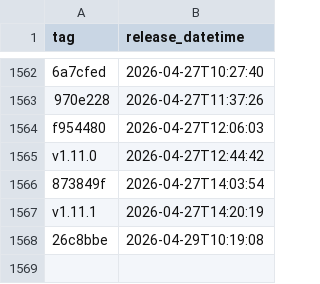
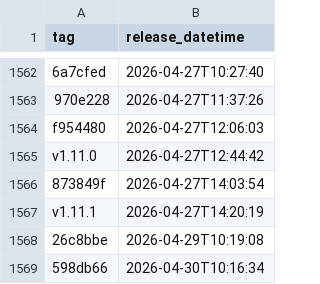
Before and after one commit to NHSDigital/electronic-prescription-service-account-resources, a CSV file: _data/dev-ci_ci-resources_deployments.csv, drawn as a sheet; only a part is shown, gaps mark what is left out; the diff names each change by its address in the sheet, - before the commit and + after, or states it on an @@ line.

```diff
--- a/_data/dev-ci_ci-resources_deployments.csv
+++ b/_data/dev-ci_ci-resources_deployments.csv
+row 1569: 598db66 | 2026-04-30T10:16:34
```
Also changed, not shown: 1 other file.
